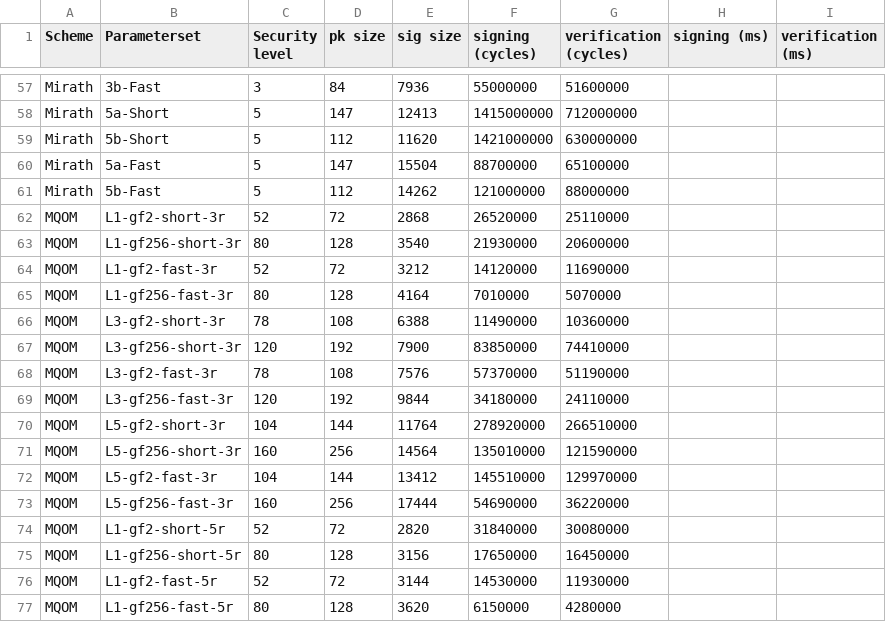
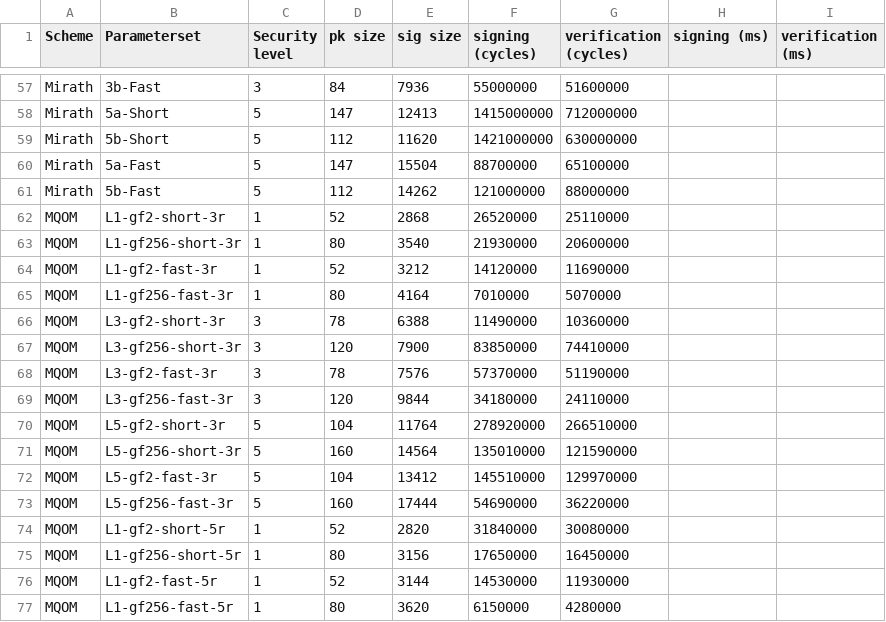
Before and after one commit to PQShield/nist-sigs-zoo, a CSV file: data/parametersets.csv, drawn as a sheet; only a part is shown, gaps mark what is left out; the diff covers the shown part only.

```diff
--- a/data/parametersets.csv
+++ b/data/parametersets.csv
@@ -61,17 +61,17 @@ Mirath,5a-Fast,5,147,15504,88700000,65100000,,
 Mirath,5b-Fast,5,112,14262,121000000,88000000,,
-MQOM,L1-gf2-short-3r,52,72,2868,26520000,25110000,,
-MQOM,L1-gf256-short-3r,80,128,3540,21930000,20600000,,
-MQOM,L1-gf2-fast-3r,52,72,3212,14120000,11690000,,
-MQOM,L1-gf256-fast-3r,80,128,4164,7010000,5070000,,
-MQOM,L3-gf2-short-3r,78,108,6388,11490000,10360000,,
-MQOM,L3-gf256-short-3r,120,192,7900,83850000,74410000,,
-MQOM,L3-gf2-fast-3r,78,108,7576,57370000,51190000,,
-MQOM,L3-gf256-fast-3r,120,192,9844,34180000,24110000,,
-MQOM,L5-gf2-short-3r,104,144,11764,278920000,266510000,,
-MQOM,L5-gf256-short-3r,160,256,14564,135010000,121590000,,
-MQOM,L5-gf2-fast-3r,104,144,13412,145510000,129970000,,
-MQOM,L5-gf256-fast-3r,160,256,17444,54690000,36220000,,
-MQOM,L1-gf2-short-5r,52,72,2820,31840000,30080000,,
-MQOM,L1-gf256-short-5r,80,128,3156,17650000,16450000,,
-MQOM,L1-gf2-fast-5r,52,72,3144,14530000,11930000,,
-MQOM,L1-gf256-fast-5r,80,128,3620,6150000,4280000,,
+MQOM,L1-gf2-short-3r,1,52,2868,26520000,25110000,,
+MQOM,L1-gf256-short-3r,1,80,3540,21930000,20600000,,
+MQOM,L1-gf2-fast-3r,1,52,3212,14120000,11690000,,
+MQOM,L1-gf256-fast-3r,1,80,4164,7010000,5070000,,
+MQOM,L3-gf2-short-3r,3,78,6388,11490000,10360000,,
+MQOM,L3-gf256-short-3r,3,120,7900,83850000,74410000,,
+MQOM,L3-gf2-fast-3r,3,78,7576,57370000,51190000,,
+MQOM,L3-gf256-fast-3r,3,120,9844,34180000,24110000,,
+MQOM,L5-gf2-short-3r,5,104,11764,278920000,266510000,,
+MQOM,L5-gf256-short-3r,5,160,14564,135010000,121590000,,
+MQOM,L5-gf2-fast-3r,5,104,13412,145510000,129970000,,
+MQOM,L5-gf256-fast-3r,5,160,17444,54690000,36220000,,
+MQOM,L1-gf2-short-5r,1,52,2820,31840000,30080000,,
+MQOM,L1-gf256-short-5r,1,80,3156,17650000,16450000,,
+MQOM,L1-gf2-fast-5r,1,52,3144,14530000,11930000,,
+MQOM,L1-gf256-fast-5r,1,80,3620,6150000,4280000,,
```
Also changed, not shown: 16 edited cells elsewhere in this file, data/schemes.csv, 1 other file.
